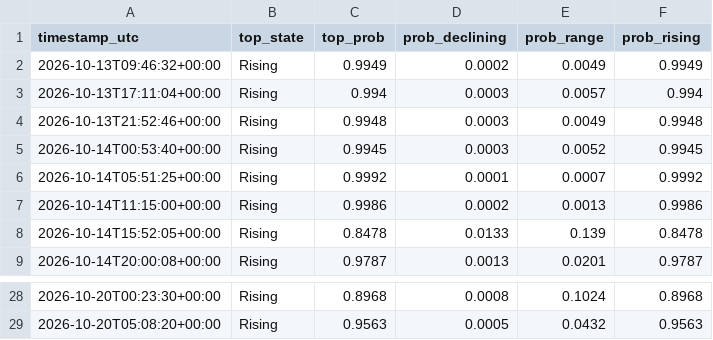
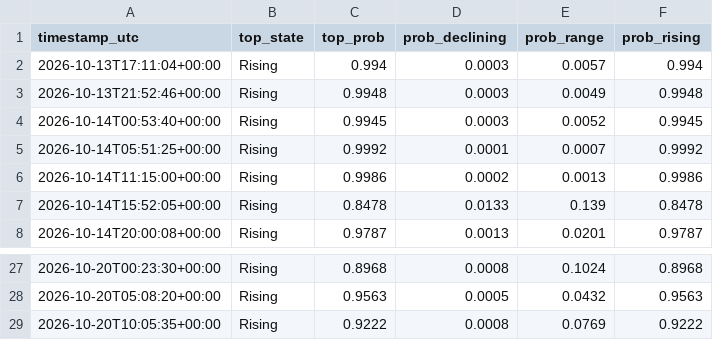
Before and after one commit to RoderickTyler/HANDOFMIDAS1, a CSV file: logs/regime_log.csv, drawn as a sheet; only a part is shown, gaps mark what is left out.

```diff
--- a/logs/regime_log.csv
+++ b/logs/regime_log.csv
@@ -1,3 +1,2 @@
 timestamp_utc,top_state,top_prob,prob_declining,prob_range,prob_rising
-2026-10-13T09:46:32+00:00,Rising,0.9949,0.0002,0.0049,0.9949
 2026-10-13T17:11:04+00:00,Rising,0.994,0.0003,0.0057,0.994
@@ -29 +28,2 @@ timestamp_utc,top_state,top_prob,prob_declining,prob_range,prob_rising
 2026-10-20T05:08:20+00:00,Rising,0.9563,0.0005,0.0432,0.9563
+2026-10-20T10:05:35+00:00,Rising,0.9222,0.0008,0.0769,0.9222
```
